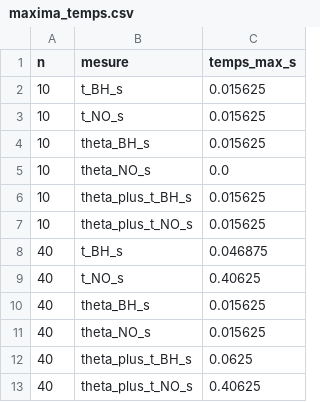
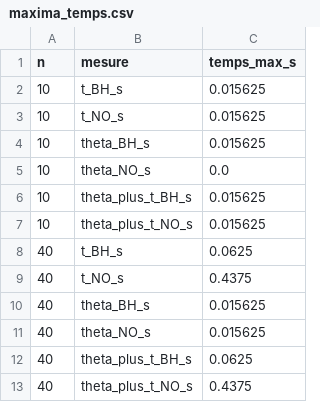
Before and after one commit to jujuaero/recherche_operationnelle, a CSV file: results/etude_10/maxima_temps.csv, drawn as a sheet.

```diff
--- a/results/etude_10/maxima_temps.csv
+++ b/results/etude_10/maxima_temps.csv
@@ -7,4 +7,4 @@ n,mesure,temps_max_s
 10,theta_plus_t_NO_s,0.015625
-40,t_BH_s,0.046875
-40,t_NO_s,0.40625
+40,t_BH_s,0.0625
+40,t_NO_s,0.4375
 40,theta_BH_s,0.015625
@@ -12,2 +12,2 @@ n,mesure,temps_max_s
 40,theta_plus_t_BH_s,0.0625
-40,theta_plus_t_NO_s,0.40625
+40,theta_plus_t_NO_s,0.4375
```
Also changed, not shown: results/etude_10/resultats_etude_10.csv, 14 other files.
